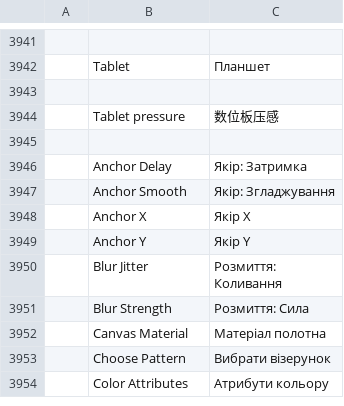
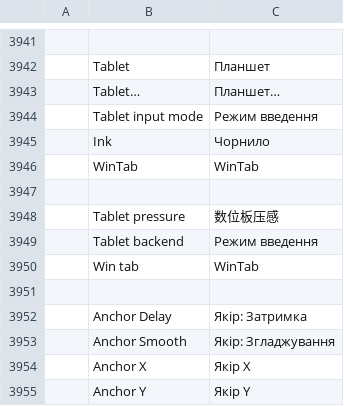
Before and after one commit to R19988088/S.photocraft, a TSV file: crates/ui-egui/src/i18n/uk.tsv, drawn as a sheet; only a part is shown, gaps mark what is left out; the shorter side is filled out with more unchanged rows; the diff names each change by its address in the sheet, - before the commit and + after, or states it on an @@ line.

```diff
--- a/crates/ui-egui/src/i18n/uk.tsv
+++ b/crates/ui-egui/src/i18n/uk.tsv
+row 3943:  | Tablet… | Планшет…
+row 3944:  | Tablet input mode | Режим введення
+row 3945:  | Ink | Чорнило
+row 3946:  | WinTab | WinTab
+row 3949:  | Tablet backend | Режим введення
+row 3950:  | Win tab | WinTab
```
Also changed, not shown: crates/ui-egui/src/i18n/el.tsv, crates/ui-egui/src/i18n/it.tsv, 33 other files.
